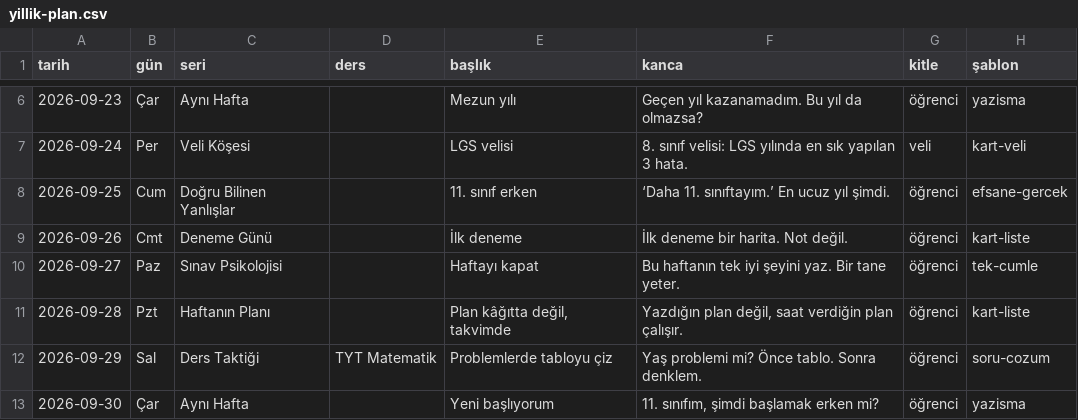
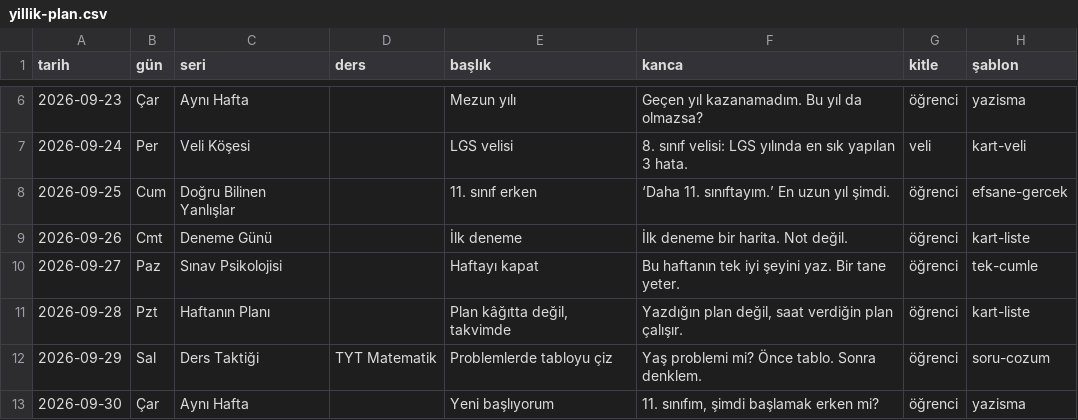
Before and after one commit to haleblioglukivanc/yks-kocluk, a CSV file: sosyal/takvim/yillik-plan.csv, drawn as a sheet; only a part is shown, gaps mark what is left out; the diff names each change by its address in the sheet, - before the commit and + after, or states it on an @@ line.

```diff
--- a/sosyal/takvim/yillik-plan.csv
+++ b/sosyal/takvim/yillik-plan.csv
-F8 (kanca): ‘Daha 11. sınıftayım.’ En ucuz yıl şimdi.
+F8 (kanca): ‘Daha 11. sınıftayım.’ En uzun yıl şimdi.
```
Also changed, not shown: 6 other files.
